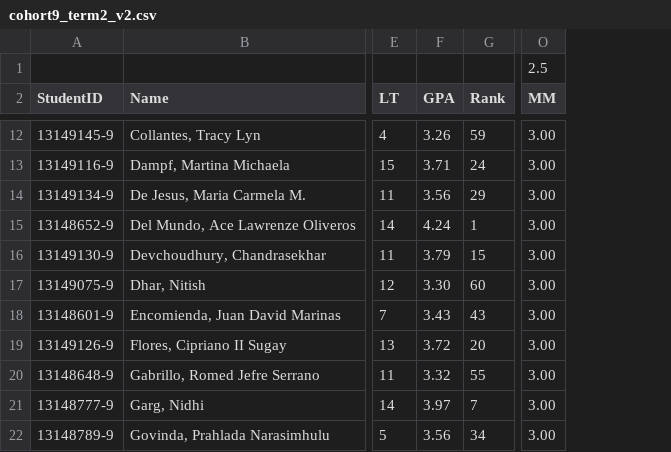
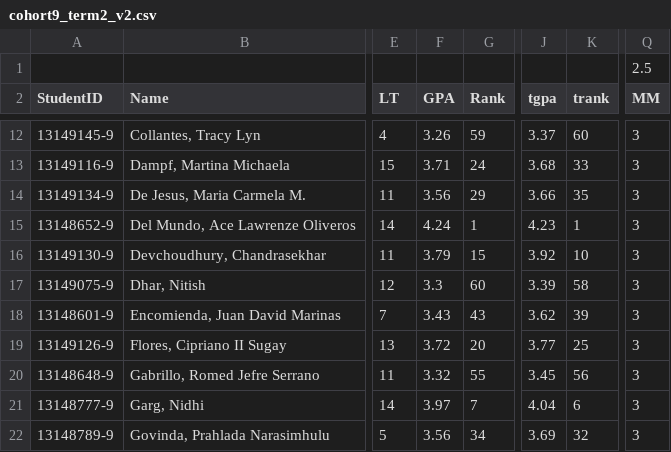
Before and after one commit to pgarcia041993/deleaves, a CSV file: public/csv/cohort9_term2_v2.csv, drawn as a sheet; only a part is shown, gaps mark what is left out; removed rows and columns are numbered as before the commit, all else as after; the diff covers the shown part only; the diff names each change by its address in the sheet, - before the commit and + after, or states it on an @@ line.

```diff
--- a/public/csv/cohort9_term2_v2.csv
+++ b/public/csv/cohort9_term2_v2.csv
+column J (tgpa), rows 12-22: 3.37 | 3.68 | 3.66 | 4.23 | 3.92 | 3.39 | 3.62 | 3.77 | 3.45 | 4.04 | 3.69
+column K (trank), rows 12-22: 60 | 33 | 35 | 1 | 10 | 58 | 39 | 25 | 56 | 6 | 32
-column O (MM), row 1: 2.5; rows 12-22: all 3.00
+column Q (MM), row 1: 2.5; rows 12-22: all 3
-F17 (GPA): 3.30
+F17 (GPA): 3.3
```
Also changed, not shown: 5 edited cells elsewhere in this file, 1 other file.
